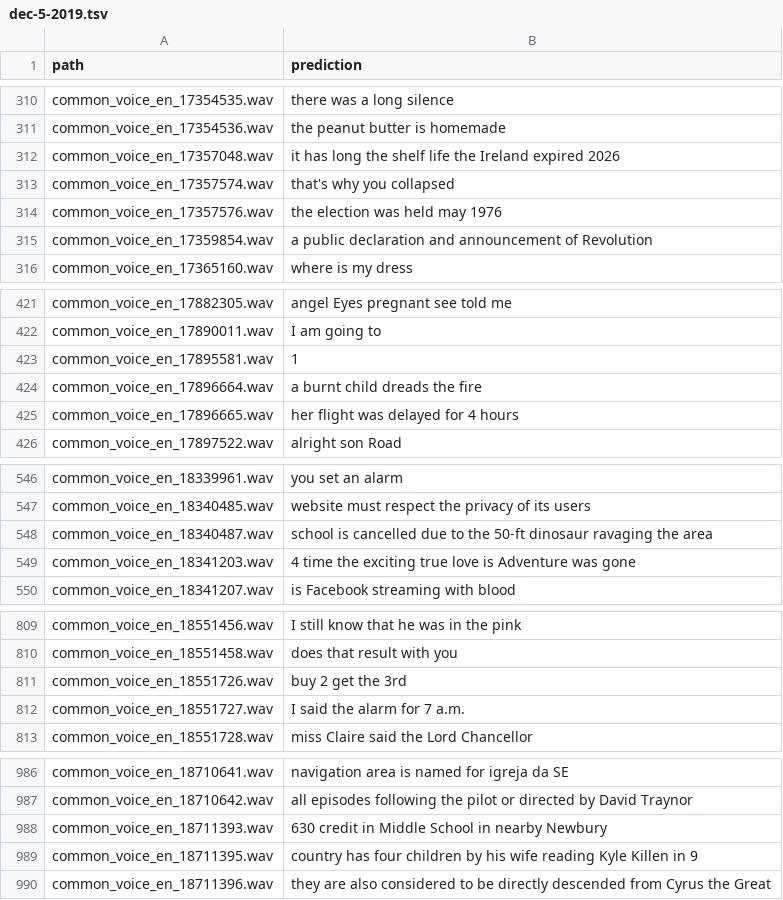
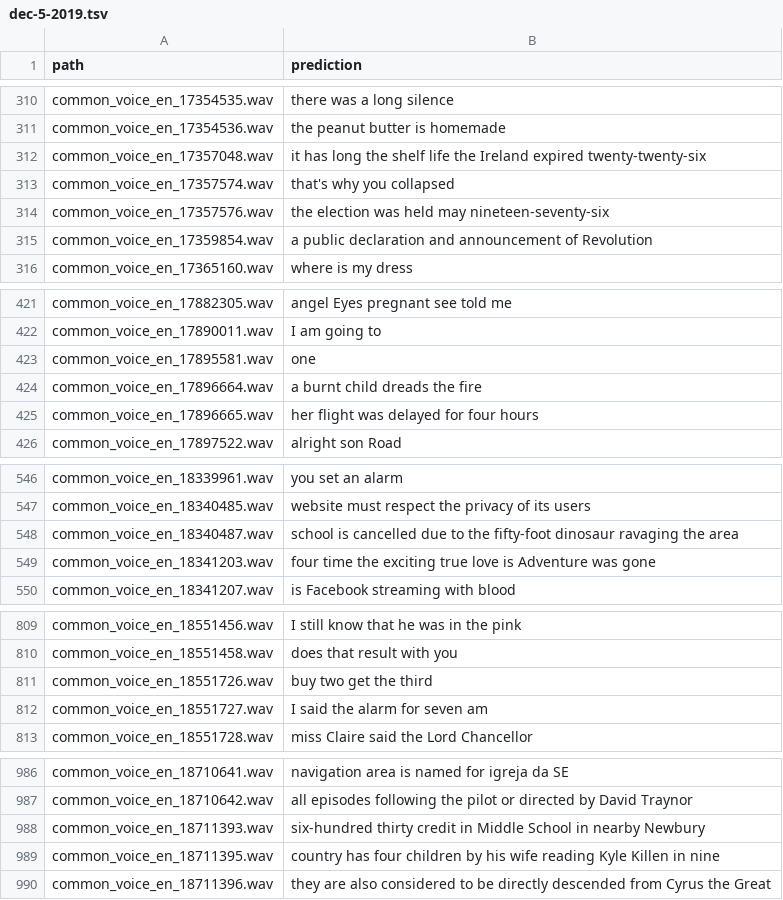
Before and after one commit to artie-inc/artie-bias-corpus, a TSV file: predictions/google/en-GB/dec-5-2019.tsv, drawn as a sheet; only a part is shown, gaps mark what is left out; the diff covers the shown part only.

```diff
--- a/predictions/google/en-GB/dec-5-2019.tsv
+++ b/predictions/google/en-GB/dec-5-2019.tsv
@@ -311,5 +311,5 @@ common_voice_en_17354535.wav	there was a long silence
 common_voice_en_17354536.wav	the peanut butter is homemade
-common_voice_en_17357048.wav	it has long the shelf life the Ireland expired 2026
+common_voice_en_17357048.wav	it has long the shelf life the Ireland expired twenty-twenty-six
 common_voice_en_17357574.wav	that's why you collapsed
-common_voice_en_17357576.wav	the election was held may 1976
+common_voice_en_17357576.wav	the election was held may nineteen-seventy-six
 common_voice_en_17359854.wav	a public declaration and announcement of Revolution
@@ -422,5 +422,5 @@ common_voice_en_17882305.wav	angel Eyes pregnant see told me
 common_voice_en_17890011.wav	I am going to
-common_voice_en_17895581.wav	1
+common_voice_en_17895581.wav	one
 common_voice_en_17896664.wav	a burnt child dreads the fire
-common_voice_en_17896665.wav	her flight was delayed for 4 hours
+common_voice_en_17896665.wav	her flight was delayed for four hours
 common_voice_en_17897522.wav	alright son Road
@@ -547,4 +547,4 @@ common_voice_en_18339961.wav	you set an alarm
 common_voice_en_18340485.wav	website must respect the privacy of its users
-common_voice_en_18340487.wav	school is cancelled due to the 50-ft dinosaur ravaging the area
-common_voice_en_18341203.wav	4 time the exciting true love is Adventure was gone
+common_voice_en_18340487.wav	school is cancelled due to the fifty-foot dinosaur ravaging the area
+common_voice_en_18341203.wav	four time the exciting true love is Adventure was gone
 common_voice_en_18341207.wav	is Facebook streaming with blood
@@ -810,4 +810,4 @@ common_voice_en_18551456.wav	I still know that he was in the pink
 common_voice_en_18551458.wav	does that result with you
-common_voice_en_18551726.wav	buy 2 get the 3rd
-common_voice_en_18551727.wav	I said the alarm for 7 a.m.
+common_voice_en_18551726.wav	buy two get the third
+common_voice_en_18551727.wav	I said the alarm for seven am
 common_voice_en_18551728.wav	miss Claire said the Lord Chancellor
@@ -987,4 +987,4 @@ common_voice_en_18710641.wav	navigation area is named for igreja da SE
 common_voice_en_18710642.wav	all episodes following the pilot or directed by David Traynor
-common_voice_en_18711393.wav	630 credit in Middle School in nearby Newbury
-common_voice_en_18711395.wav	country has four children by his wife reading Kyle Killen in 9
+common_voice_en_18711393.wav	six-hundred thirty credit in Middle School in nearby Newbury
+common_voice_en_18711395.wav	country has four children by his wife reading Kyle Killen in nine
 common_voice_en_18711396.wav	they are also considered to be directly descended from Cyrus the Great
```
Also changed, not shown: 32 edited cells elsewhere in this file, 1 other file.
